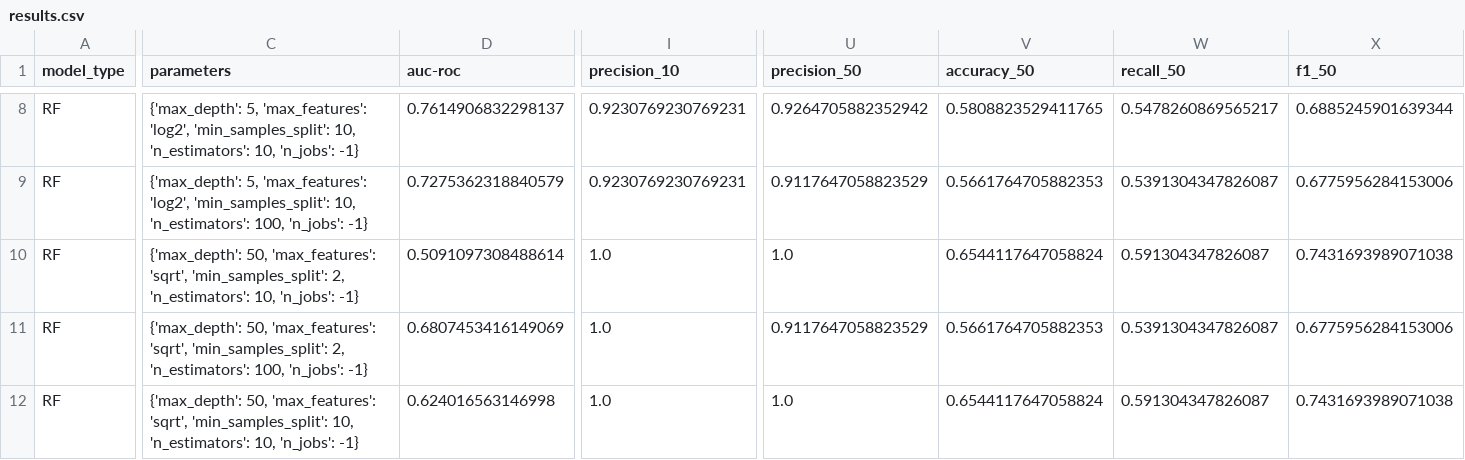
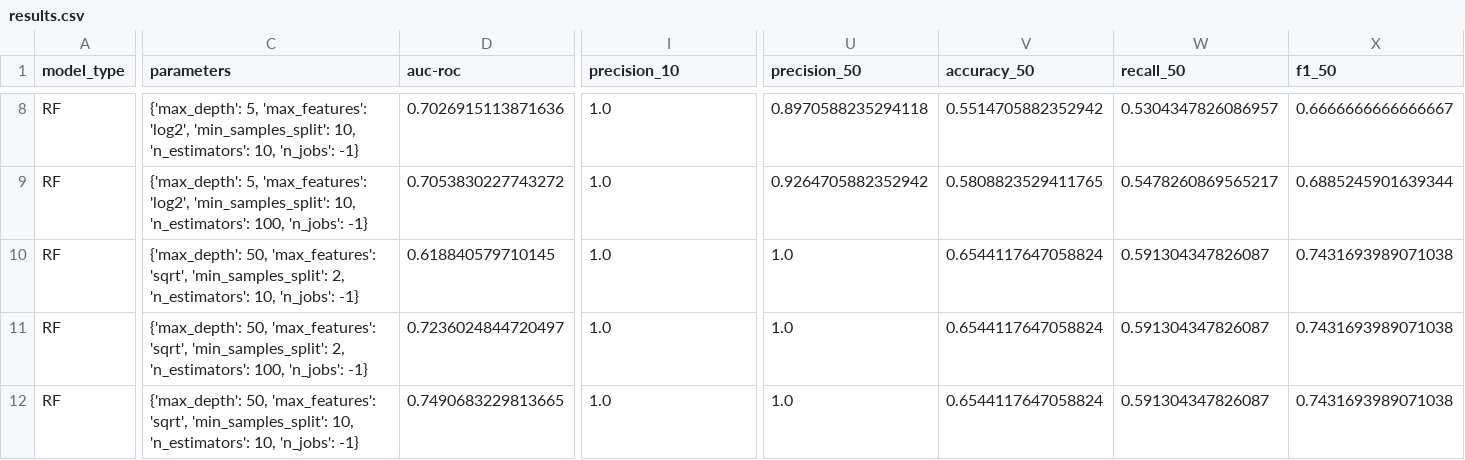
Before and after one commit to tianchu-shu/syntaxerror, a CSV file: code/results.csv, drawn as a sheet; only a part is shown, gaps mark what is left out; the diff covers the shown part only; the diff names each change by its address in the sheet, - before the commit and + after, or states it on an @@ line.

```diff
--- a/code/results.csv
+++ b/code/results.csv
-D8 (auc-roc): 0.7614906832298137
+D8 (auc-roc): 0.7026915113871636
-I8:I9 (precision_10): 0.9230769230769231
+I8:I9 (precision_10): 1.0
-U8 (precision_50): 0.9264705882352942
+U8 (precision_50): 0.8970588235294118
-V8 (accuracy_50): 0.5808823529411765
+V8 (accuracy_50): 0.5514705882352942
-W8 (recall_50): 0.5478260869565217
+W8 (recall_50): 0.5304347826086957
-X8 (f1_50): 0.6885245901639344
+X8 (f1_50): 0.6666666666666667
-D9 (auc-roc): 0.7275362318840579
+D9 (auc-roc): 0.7053830227743272
-U9 (precision_50): 0.9117647058823529
+U9 (precision_50): 0.9264705882352942
-V9 (accuracy_50): 0.5661764705882353
+V9 (accuracy_50): 0.5808823529411765
-W9 (recall_50): 0.5391304347826087
+W9 (recall_50): 0.5478260869565217
-X9 (f1_50): 0.6775956284153006
+X9 (f1_50): 0.6885245901639344
-D10 (auc-roc): 0.5091097308488614
+D10 (auc-roc): 0.618840579710145
-D11 (auc-roc): 0.6807453416149069
+D11 (auc-roc): 0.7236024844720497
-U11 (precision_50): 0.9117647058823529
+U11 (precision_50): 1.0
-V11 (accuracy_50): 0.5661764705882353
+V11 (accuracy_50): 0.6544117647058824
-W11 (recall_50): 0.5391304347826087
+W11 (recall_50): 0.591304347826087
-X11 (f1_50): 0.6775956284153006
+X11 (f1_50): 0.7431693989071038
-D12 (auc-roc): 0.624016563146998
+D12 (auc-roc): 0.7490683229813665
```
Also changed, not shown: 126 edited cells elsewhere in this file, 3 other files.
